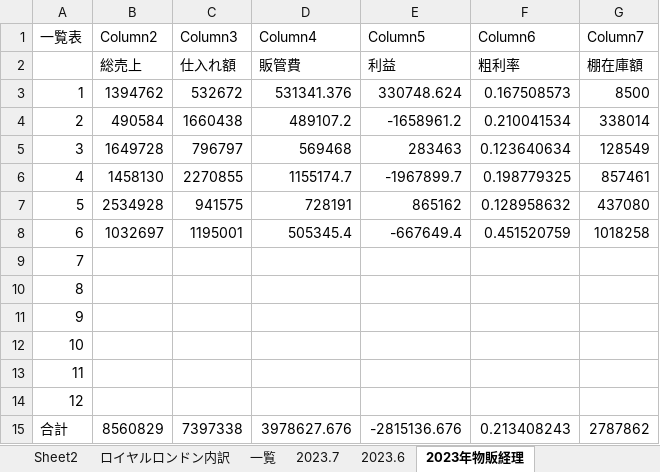
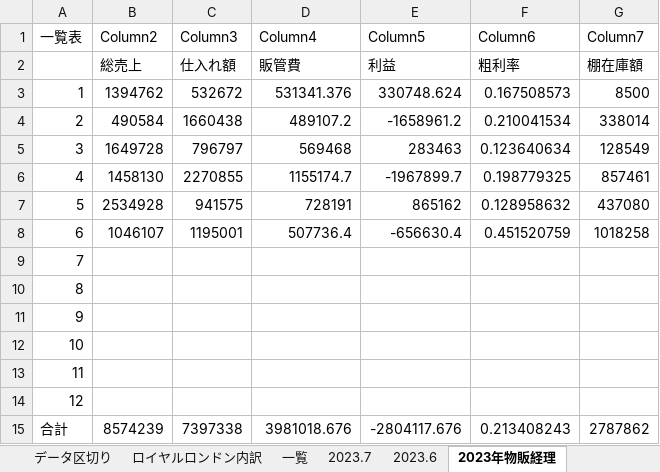
Before and after one commit to atsu0124shi/WorkFolder, an Excel workbook: 作業フォルダー/銀行振込、契約者一覧.xlsx, sheet 2023年物販経理, drawn as a sheet; values as stored, in another font and other column widths than the file's, no borders; table styles not drawn; the diff names each change by its address in the sheet, - before the commit and + after, or states it on an @@ line.

```diff
--- a/作業フォルダー/銀行振込、契約者一覧.xlsx (sheet 2023年物販経理)
+++ b/作業フォルダー/銀行振込、契約者一覧.xlsx (sheet 2023年物販経理)
-sheet tab: Sheet2
+sheet tab: データ区切り
-B8 (Column2): 1032697
+B8 (Column2): 1046107
-D8 (Column4): 505345.4
+D8 (Column4): 507736.4
-E8 (Column5): -667649.4
+E8 (Column5): -656630.4
-B15 (Column2): 8560829
+B15 (Column2): 8574239
-D15 (Column4): 3978627.676
+D15 (Column4): 3981018.676
-E15 (Column5): -2815136.676
+E15 (Column5): -2804117.676
```
Also changed, not shown: sheet 2023.6, sheet 一覧, ひょうたさん_資料/物販管理簿.xlsx, メルレ/メルレ管理簿 _女性限定.xlsx, 11 other files.
